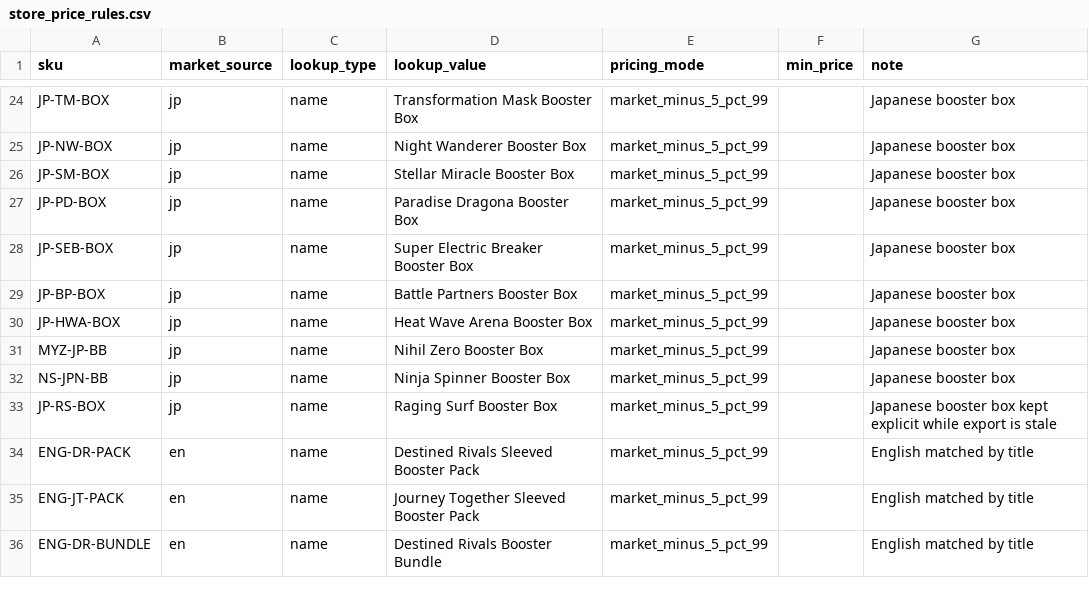
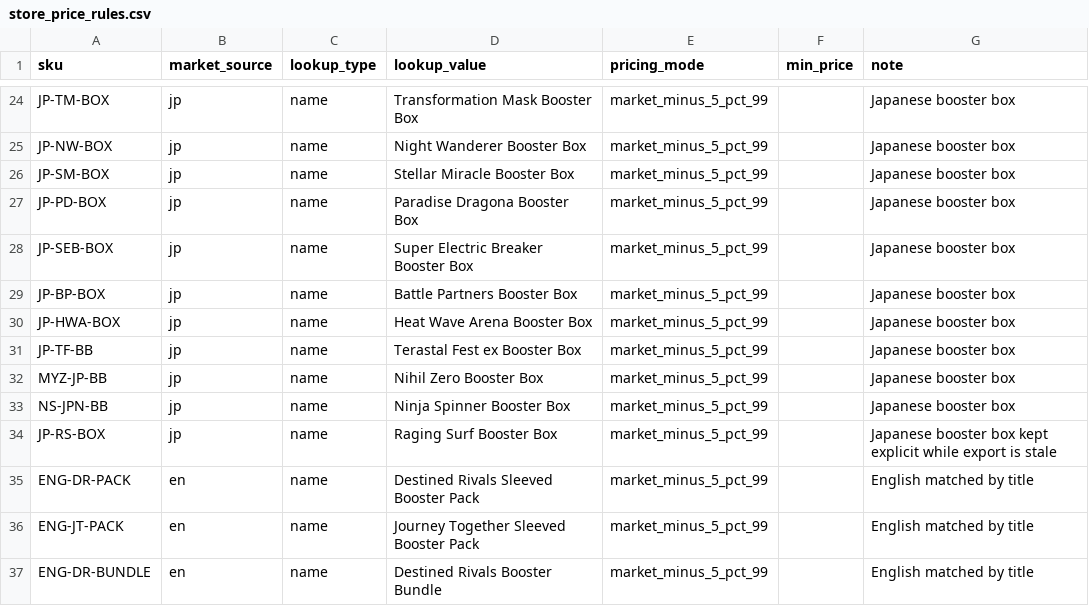
Before and after one commit to sllim126/pokemon-momentum, a CSV file: data/store_price_rules.csv, drawn as a sheet; only a part is shown, gaps mark what is left out; the diff names each change by its address in the sheet, - before the commit and + after, or states it on an @@ line.

```diff
--- a/data/store_price_rules.csv
+++ b/data/store_price_rules.csv
+row 31: JP-TF-BB | jp | name | Terastal Fest ex Booster Box | market_minus_5_pct_99 |  | Japanese booster box
```
Also changed, not shown: data/market_prices_latest.csv, data/supplier_quotes.csv, 24 other files.
